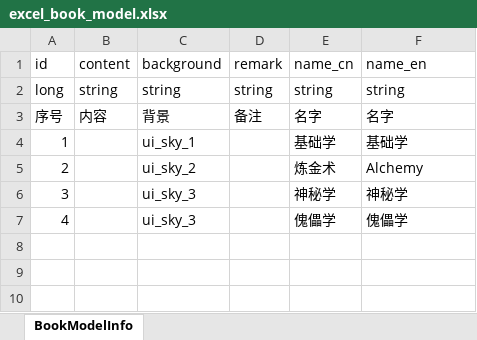
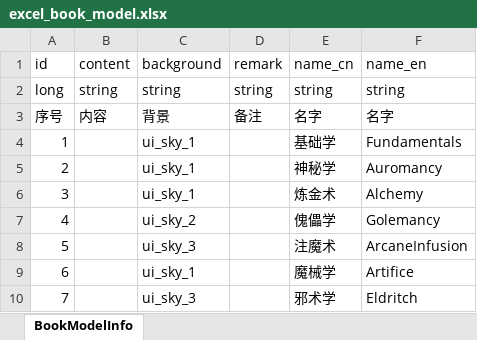
Before and after one commit to wobushiren79/ThaumAge, an Excel workbook: ThaumAge/Assets/Data/Excel/excel_book_model.xlsx, sheet BookModelInfo, drawn as a sheet; values as stored, in another font and other column widths than the file's, no borders; the diff names each change by its address in the sheet, - before the commit and + after, or states it on an @@ line.

```diff
--- a/ThaumAge/Assets/Data/Excel/excel_book_model.xlsx (sheet BookModelInfo)
+++ b/ThaumAge/Assets/Data/Excel/excel_book_model.xlsx (sheet BookModelInfo)
-F4 (name_en): 基础学
+F4 (name_en): Fundamentals
-C5 (background): ui_sky_2
+C5 (background): ui_sky_1
-E5 (name_cn): 炼金术
+E5 (name_cn): 神秘学
-F5 (name_en): Alchemy
+F5 (name_en): Auromancy
-C6 (background): ui_sky_3
+C6 (background): ui_sky_1
-E6 (name_cn): 神秘学
+E6 (name_cn): 炼金术
-F6 (name_en): 神秘学
+F6 (name_en): Alchemy
-C7 (background): ui_sky_3
+C7 (background): ui_sky_2
-F7 (name_en): 傀儡学
+F7 (name_en): Golemancy
+row 8: 5 |  | ui_sky_3 |  | 注魔术 | ArcaneInfusion
+row 9: 6 |  | ui_sky_1 |  | 魔械学 | Artifice
+row 10: 7 |  | ui_sky_3 |  | 邪术学 | Eldritch
```
Also changed, not shown: ThaumAge/Assets/Data/Excel/excel_book_model_details.xlsx, 44 other files.
